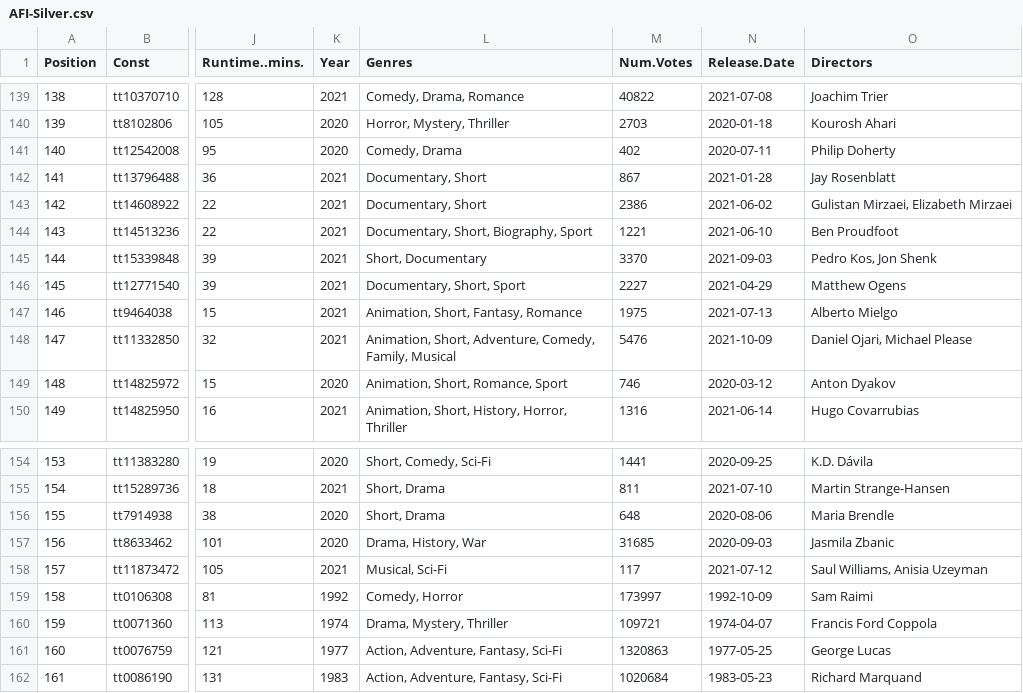
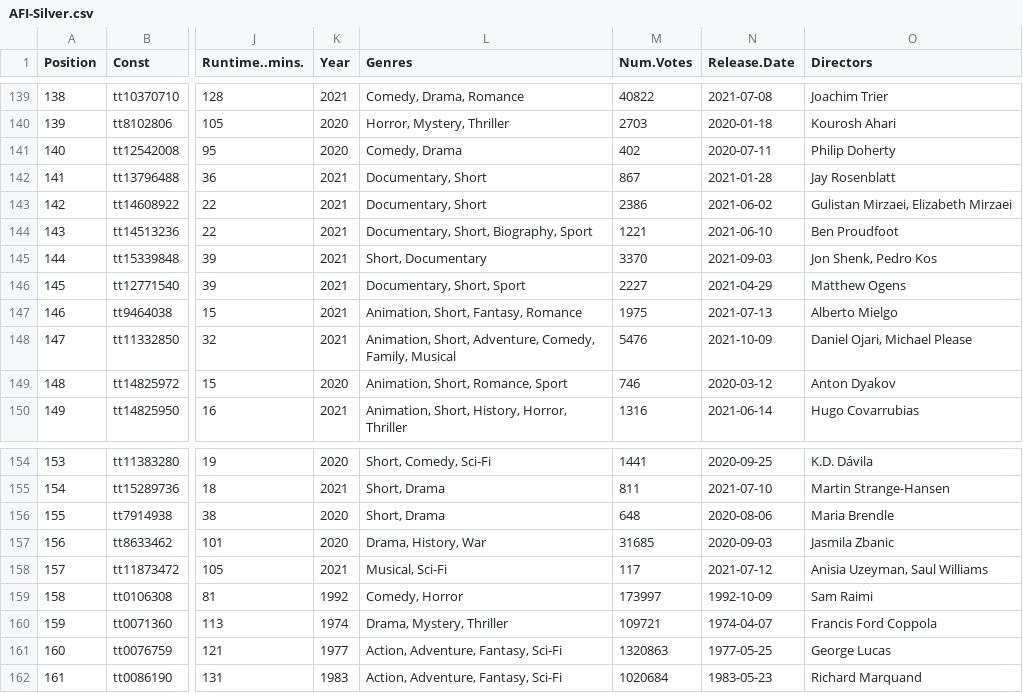
Before and after one commit to jacobmgreer/Media-Consumption, a CSV file: datasets/AFI-Silver.csv, drawn as a sheet; only a part is shown, gaps mark what is left out; the diff names each change by its address in the sheet, - before the commit and + after, or states it on an @@ line.

```diff
--- a/datasets/AFI-Silver.csv
+++ b/datasets/AFI-Silver.csv
-O145 (Directors): Pedro Kos, Jon Shenk
+O145 (Directors): Jon Shenk, Pedro Kos
-O158 (Directors): Saul Williams, Anisia Uzeyman
+O158 (Directors): Anisia Uzeyman, Saul Williams
```
Also changed, not shown: datasets/AFITop100/1998/Data.csv, datasets/AFITop100/2007/Data.csv, 9 other files.
